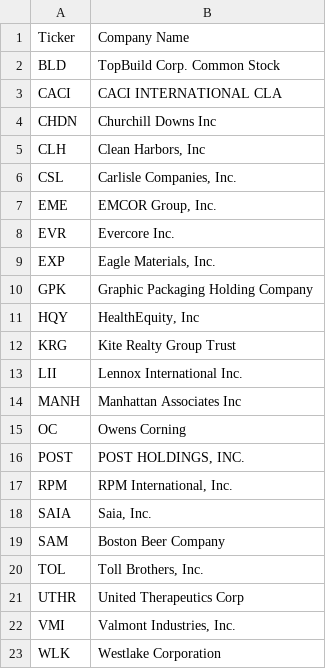
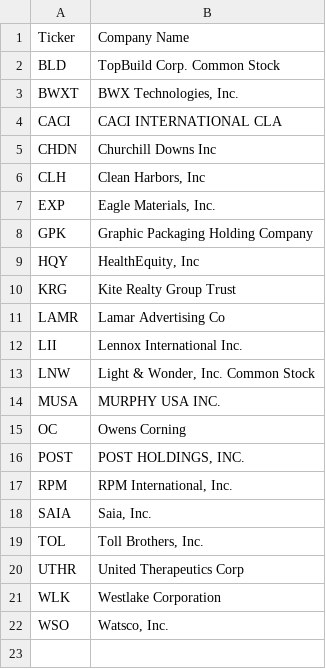
Before and after one commit to jherritt/phase_id, a CSV file: data/sp400_phase2_stock_tickers_names.csv, drawn as a sheet; removed rows and columns are numbered as before the commit, all else as after; the diff names each change by its address in the sheet, - before the commit and + after, or states it on an @@ line.

```diff
--- a/data/sp400_phase2_stock_tickers_names.csv
+++ b/data/sp400_phase2_stock_tickers_names.csv
+row 3: BWXT | BWX Technologies, Inc.
-row 6: CSL | Carlisle Companies, Inc.
-row 7: EME | EMCOR Group, Inc.
-row 8: EVR | Evercore Inc.
+row 11: LAMR | Lamar Advertising Co
-row 14: MANH | Manhattan Associates Inc
+row 13: LNW | Light & Wonder, Inc. Common Stock
+row 14: MUSA | MURPHY USA INC.
-row 19: SAM | Boston Beer Company
-row 22: VMI | Valmont Industries, Inc.
+row 22: WSO | Watsco, Inc.
```
Also changed, not shown: data/nasdaq_phase1_price_df.csv, data/nasdaq_phase2_stock_tickers_names.csv, 24 other files.
